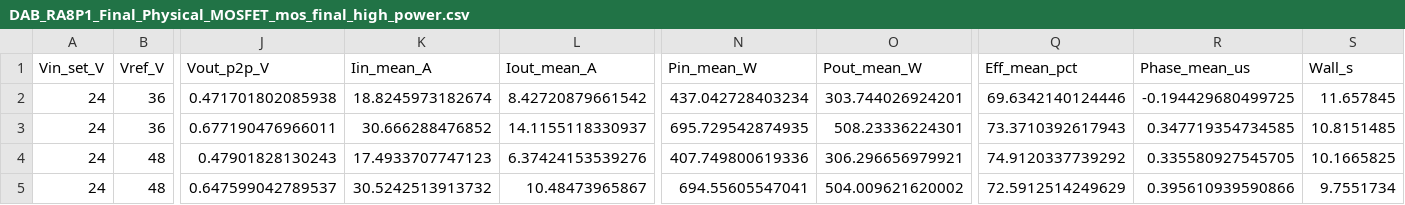
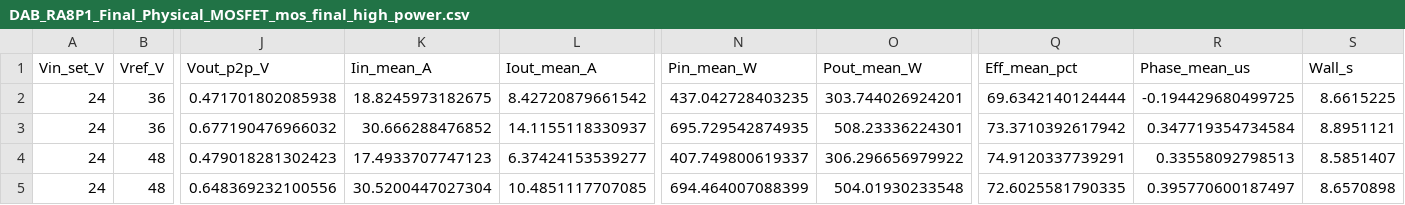
Before and after one commit to ryule5158/DAB_DCDC, a CSV file: DAB_RA8P1_PCB_Notes/final_physical_models_screenshots/DAB_RA8P1_Final_Physical_MOSFET_mos_final_high_power.csv, drawn as a sheet; only a part is shown, gaps mark what is left out; removed rows and columns are numbered as before the commit, all else as after; rows hold the shown columns only; the diff names each change by its address in the sheet, - before the commit and + after, or states it on an @@ line.

```diff
--- a/DAB_RA8P1_PCB_Notes/final_physical_models_screenshots/DAB_RA8P1_Final_Physical_MOSFET_mos_final_high_power.csv
+++ b/DAB_RA8P1_PCB_Notes/final_physical_models_screenshots/DAB_RA8P1_Final_Physical_MOSFET_mos_final_high_power.csv
-K2 (Iin_mean_A): 18.8245973182674
+K2 (Iin_mean_A): 18.8245973182675
-N2 (Pin_mean_W): 437.042728403234
+N2 (Pin_mean_W): 437.042728403235
-Q2 (Eff_mean_pct): 69.6342140124446
+Q2 (Eff_mean_pct): 69.6342140124444
-S2 (Wall_s): 11.657845
+S2 (Wall_s): 8.6615225
-J3 (Vout_p2p_V): 0.677190476966011
+J3 (Vout_p2p_V): 0.677190476966032
-Q3 (Eff_mean_pct): 73.3710392617943
+Q3 (Eff_mean_pct): 73.3710392617942
-R3 (Phase_mean_us): 0.347719354734585
+R3 (Phase_mean_us): 0.347719354734584
-S3 (Wall_s): 10.8151485
+S3 (Wall_s): 8.8951121
-J4 (Vout_p2p_V): 0.47901828130243
+J4 (Vout_p2p_V): 0.479018281302423
-L4 (Iout_mean_A): 6.37424153539276
+L4 (Iout_mean_A): 6.37424153539277
-N4 (Pin_mean_W): 407.749800619336
+N4 (Pin_mean_W): 407.749800619337
-O4 (Pout_mean_W): 306.296656979921
+O4 (Pout_mean_W): 306.296656979922
-Q4 (Eff_mean_pct): 74.9120337739292
+Q4 (Eff_mean_pct): 74.9120337739291
-R4 (Phase_mean_us): 0.335580927545705
+R4 (Phase_mean_us): 0.33558092798513
-S4 (Wall_s): 10.1665825
+S4 (Wall_s): 8.5851407
-row 5: 24 | 48 | 0.647599042789537 | 30.5242513913732 | 10.48473965867 | 694.55605547041 | 504.009621620002 | 72.5912514249629 | 0.395610939590866 | 9.7551734
+row 5: 24 | 48 | 0.648369232100556 | 30.5200447027304 | 10.4851117707085 | 694.464007088399 | 504.01930233548 | 72.6025581790335 | 0.395770600187497 | 8.6570898
```
Also changed, not shown: DAB_RA8P1_PCB_Notes/FINAL_SIM_BOM_PARAMS.csv, DAB_RA8P1_PCB_Notes/final_physical_models_screenshots/DAB_RA8P1_Final_Physical_MOSFET_final_all_cases.csv, 11 other files.
